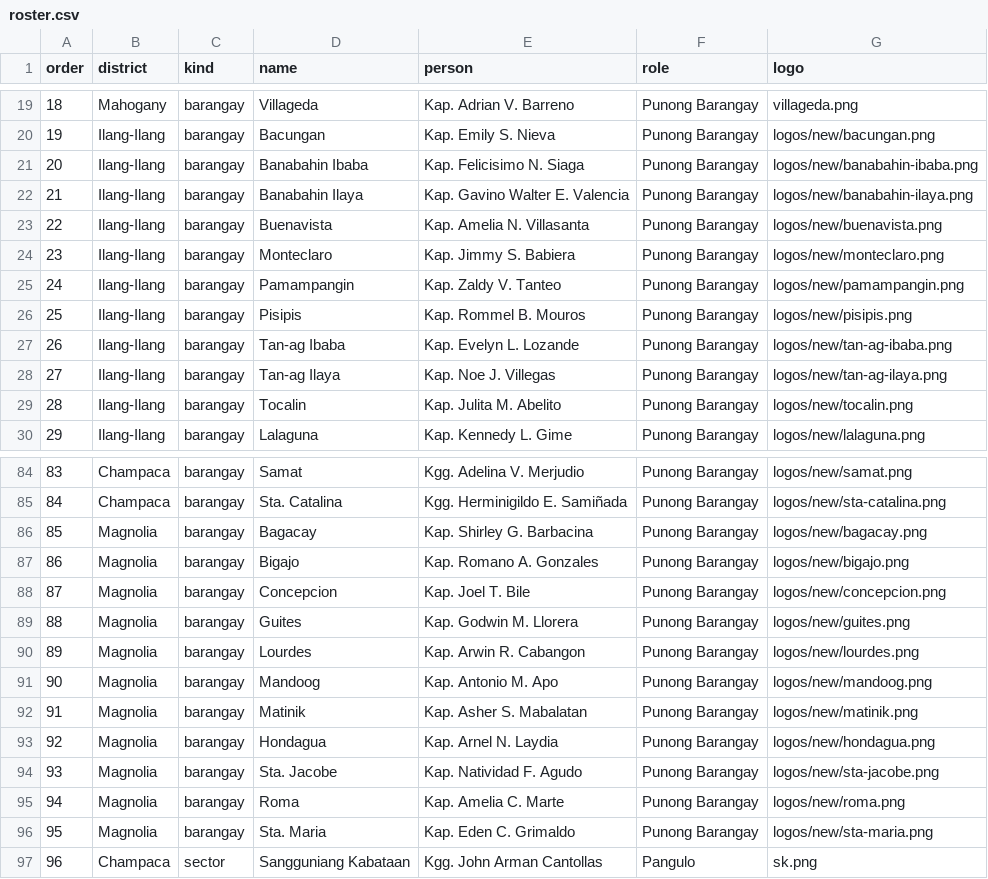
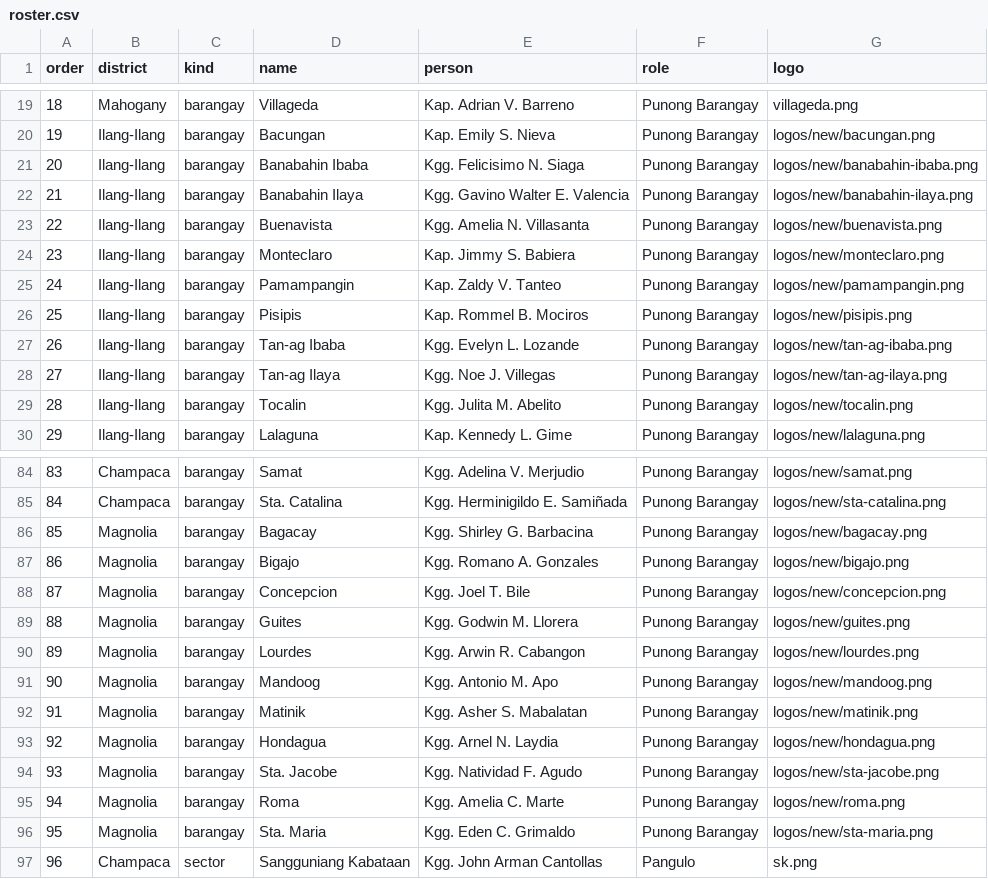
Before and after one commit to StanleyPangaruy/lopez-district-assembly, a CSV file: roster.csv, drawn as a sheet; only a part is shown, gaps mark what is left out; the diff covers the shown part only.

```diff
--- a/roster.csv
+++ b/roster.csv
@@ -20,11 +20,11 @@
 19,Ilang-Ilang,barangay,Bacungan,Kap. Emily S. Nieva,Punong Barangay,logos/new/bacungan.png
-20,Ilang-Ilang,barangay,Banabahin Ibaba,Kap. Felicisimo N. Siaga,Punong Barangay,logos/new/banabahin-ibaba.png
-21,Ilang-Ilang,barangay,Banabahin Ilaya,Kap. Gavino Walter E. Valencia,Punong Barangay,logos/new/banabahin-ilaya.png
-22,Ilang-Ilang,barangay,Buenavista,Kap. Amelia N. Villasanta,Punong Barangay,logos/new/buenavista.png
+20,Ilang-Ilang,barangay,Banabahin Ibaba,Kgg. Felicisimo N. Siaga,Punong Barangay,logos/new/banabahin-ibaba.png
+21,Ilang-Ilang,barangay,Banabahin Ilaya,Kgg. Gavino Walter E. Valencia,Punong Barangay,logos/new/banabahin-ilaya.png
+22,Ilang-Ilang,barangay,Buenavista,Kgg. Amelia N. Villasanta,Punong Barangay,logos/new/buenavista.png
 23,Ilang-Ilang,barangay,Monteclaro,Kap. Jimmy S. Babiera,Punong Barangay,logos/new/monteclaro.png
 24,Ilang-Ilang,barangay,Pamampangin,Kap. Zaldy V. Tanteo,Punong Barangay,logos/new/pamampangin.png
-25,Ilang-Ilang,barangay,Pisipis,Kap. Rommel B. Mouros,Punong Barangay,logos/new/pisipis.png
-26,Ilang-Ilang,barangay,Tan-ag Ibaba,Kap. Evelyn L. Lozande,Punong Barangay,logos/new/tan-ag-ibaba.png
-27,Ilang-Ilang,barangay,Tan-ag Ilaya,Kap. Noe J. Villegas,Punong Barangay,logos/new/tan-ag-ilaya.png
-28,Ilang-Ilang,barangay,Tocalin,Kap. Julita M. Abelito,Punong Barangay,logos/new/tocalin.png
+25,Ilang-Ilang,barangay,Pisipis,Kap. Rommel B. Mociros,Punong Barangay,logos/new/pisipis.png
+26,Ilang-Ilang,barangay,Tan-ag Ibaba,Kgg. Evelyn L. Lozande,Punong Barangay,logos/new/tan-ag-ibaba.png
+27,Ilang-Ilang,barangay,Tan-ag Ilaya,Kgg. Noe J. Villegas,Punong Barangay,logos/new/tan-ag-ilaya.png
+28,Ilang-Ilang,barangay,Tocalin,Kgg. Julita M. Abelito,Punong Barangay,logos/new/tocalin.png
 29,Ilang-Ilang,barangay,Lalaguna,Kap. Kennedy L. Gime,Punong Barangay,logos/new/lalaguna.png
@@ -85,13 +85,13 @@
 84,Champaca,barangay,Sta. Catalina,Kgg. Herminigildo E. Samiñada,Punong Barangay,logos/new/sta-catalina.png
-85,Magnolia,barangay,Bagacay,Kap. Shirley G. Barbacina,Punong Barangay,logos/new/bagacay.png
-86,Magnolia,barangay,Bigajo,Kap. Romano A. Gonzales,Punong Barangay,logos/new/bigajo.png
-87,Magnolia,barangay,Concepcion,Kap. Joel T. Bile,Punong Barangay,logos/new/concepcion.png
-88,Magnolia,barangay,Guites,Kap. Godwin M. Llorera,Punong Barangay,logos/new/guites.png
-89,Magnolia,barangay,Lourdes,Kap. Arwin R. Cabangon,Punong Barangay,logos/new/lourdes.png
-90,Magnolia,barangay,Mandoog,Kap. Antonio M. Apo,Punong Barangay,logos/new/mandoog.png
-91,Magnolia,barangay,Matinik,Kap. Asher S. Mabalatan,Punong Barangay,logos/new/matinik.png
-92,Magnolia,barangay,Hondagua,Kap. Arnel N. Laydia,Punong Barangay,logos/new/hondagua.png
-93,Magnolia,barangay,Sta. Jacobe,Kap. Natividad F. Agudo,Punong Barangay,logos/new/sta-jacobe.png
-94,Magnolia,barangay,Roma,Kap. Amelia C. Marte,Punong Barangay,logos/new/roma.png
-95,Magnolia,barangay,Sta. Maria,Kap. Eden C. Grimaldo,Punong Barangay,logos/new/sta-maria.png
+85,Magnolia,barangay,Bagacay,Kgg. Shirley G. Barbacina,Punong Barangay,logos/new/bagacay.png
+86,Magnolia,barangay,Bigajo,Kgg. Romano A. Gonzales,Punong Barangay,logos/new/bigajo.png
+87,Magnolia,barangay,Concepcion,Kgg. Joel T. Bile,Punong Barangay,logos/new/concepcion.png
+88,Magnolia,barangay,Guites,Kgg. Godwin M. Llorera,Punong Barangay,logos/new/guites.png
+89,Magnolia,barangay,Lourdes,Kgg. Arwin R. Cabangon,Punong Barangay,logos/new/lourdes.png
+90,Magnolia,barangay,Mandoog,Kgg. Antonio M. Apo,Punong Barangay,logos/new/mandoog.png
+91,Magnolia,barangay,Matinik,Kgg. Asher S. Mabalatan,Punong Barangay,logos/new/matinik.png
+92,Magnolia,barangay,Hondagua,Kgg. Arnel N. Laydia,Punong Barangay,logos/new/hondagua.png
+93,Magnolia,barangay,Sta. Jacobe,Kgg. Natividad F. Agudo,Punong Barangay,logos/new/sta-jacobe.png
+94,Magnolia,barangay,Roma,Kgg. Amelia C. Marte,Punong Barangay,logos/new/roma.png
+95,Magnolia,barangay,Sta. Maria,Kgg. Eden C. Grimaldo,Punong Barangay,logos/new/sta-maria.png
 96,Champaca,sector,Sangguniang Kabataan,Kgg. John Arman Cantollas,Pangulo,sk.png
```
Also changed, not shown: 12 added rows and 4 edited cells elsewhere in this file, 1 other file.
